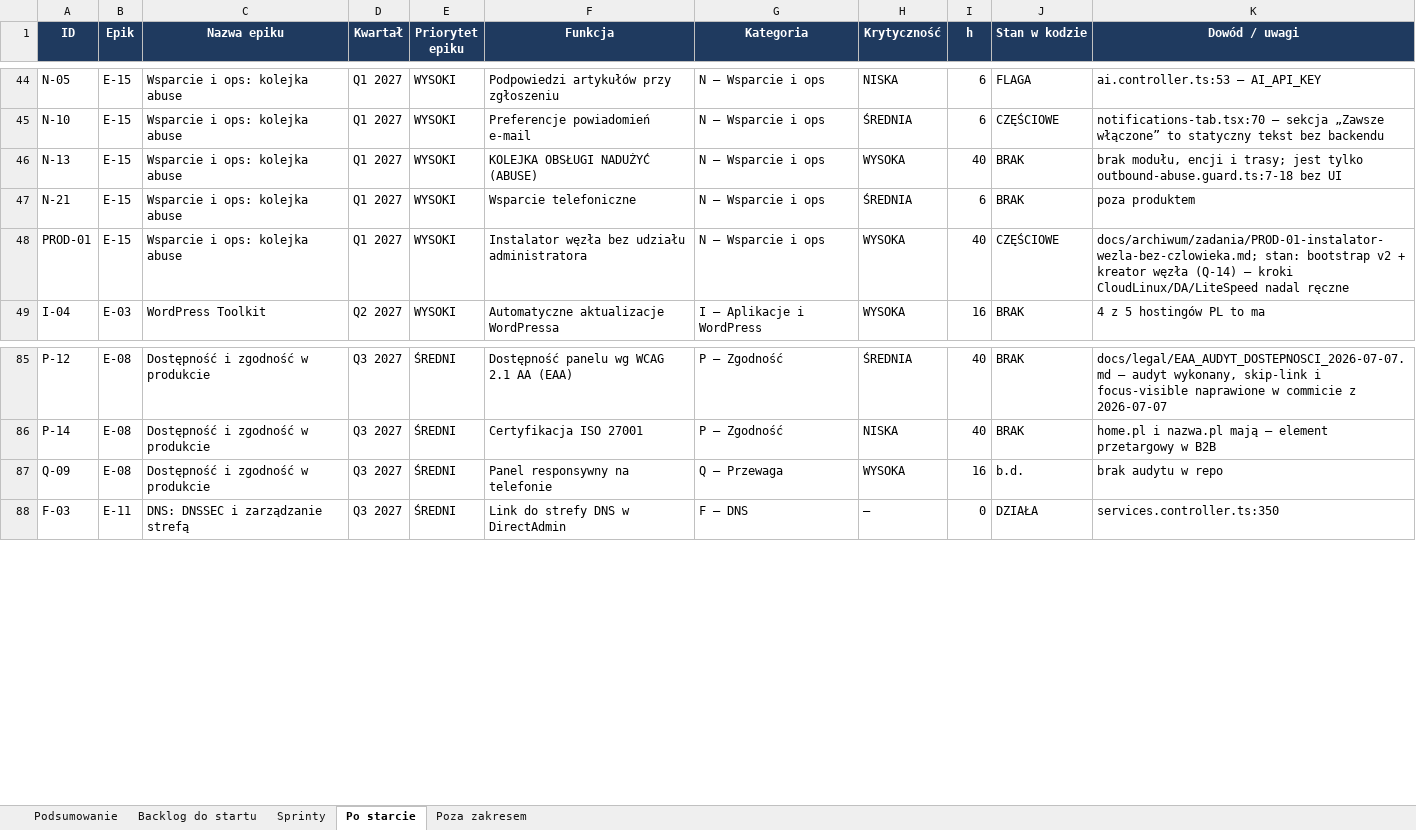
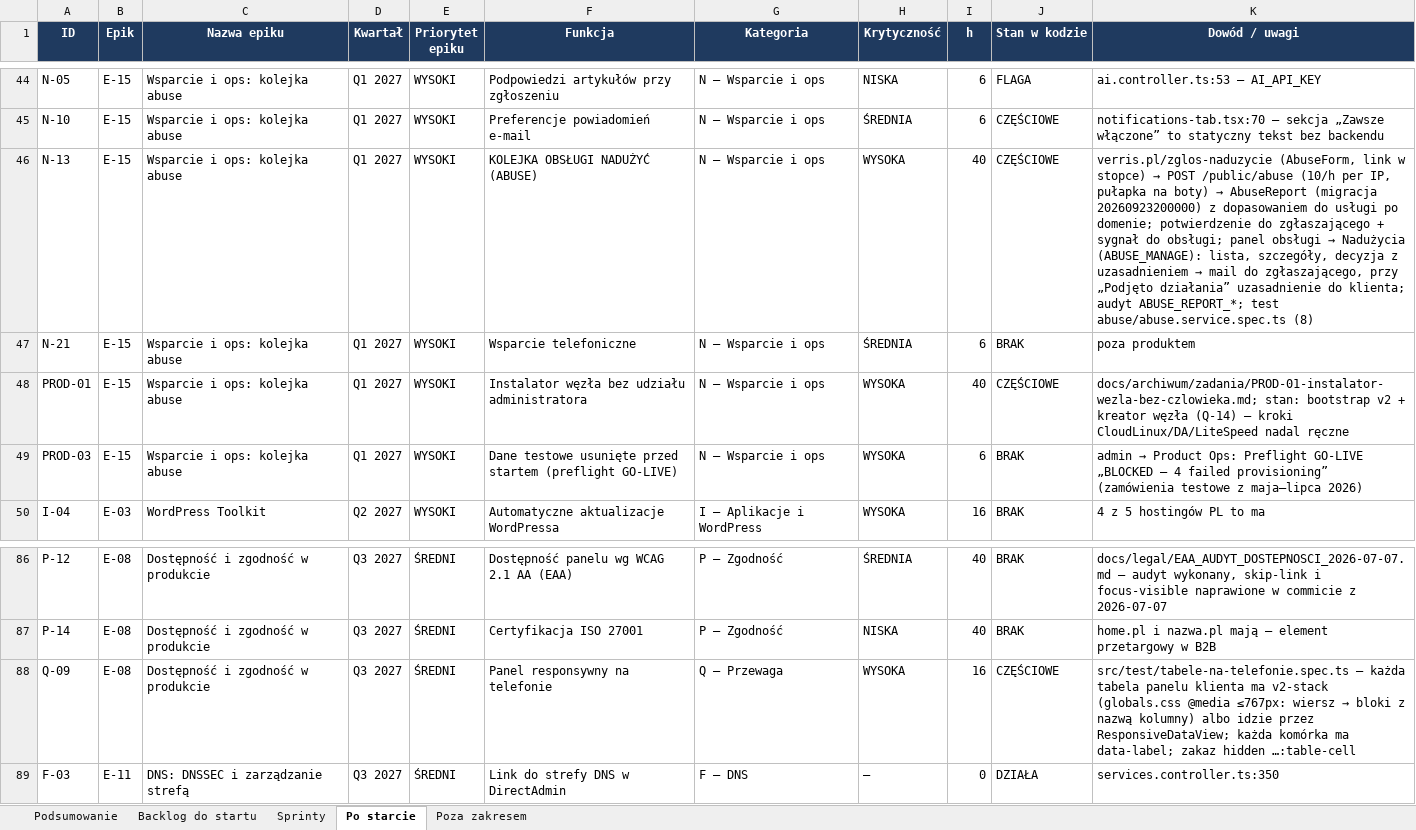
Before and after one commit to dominik-hvln/verris, an Excel workbook: plan-startowy-2026-08/VERRIS_BACKLOG_STARTOWY.xlsx, sheet Po starcie, drawn as a sheet; only a part is shown, gaps mark what is left out; values as stored, in another font and other column widths than the file's, no borders; addresses are those after the commit; the diff names each change by its address in the sheet, - before the commit and + after, or states it on an @@ line.

```diff
--- a/plan-startowy-2026-08/VERRIS_BACKLOG_STARTOWY.xlsx (sheet Po starcie)
+++ b/plan-startowy-2026-08/VERRIS_BACKLOG_STARTOWY.xlsx (sheet Po starcie)
-J46 (Stan w kodzie): BRAK
+J46 (Stan w kodzie): CZĘŚCIOWE
@@ K46 (Dowód / uwagi): brak modułu, encji i trasy; jest tylko outbound-abuse.guard.ts:7-18 bez UI → verris.pl/zglos-naduzycie (AbuseForm, link w stopce) → POST /public/abuse (10/h per IP, pułapka na boty) → AbuseReport (migracja 20260923200000) z dopasowaniem do usługi po domenie; potwierdzenie do zgłaszającego + sygnał do obsługi; panel obsługi → Nadużycia (ABUSE_MANAGE): lista, szczegóły, decyzja z uzasadnieniem → mail do zgłaszającego, przy „Podjęto działania” uzasadnienie do klienta; audyt ABUSE_REPORT_*; test abuse/abuse.service.spec.ts (8) @@
+row 49: PROD-03 | E-15 | Wsparcie i ops: kolejka abuse | Q1 2027 | WYSOKI | Dane testowe usunięte przed startem (preflight GO-LIVE) | N — Wsparcie i ops | WYSOKA | 6 | BRAK | admin → Product Ops: Preflight GO-LIVE „BLOCKED — 4 failed provisioning” (zamówienia testowe z maja–lipca 2026)
-J88 (Stan w kodzie): b.d.
+J88 (Stan w kodzie): CZĘŚCIOWE
@@ K88 (Dowód / uwagi): brak audytu w repo → src/test/tabele-na-telefonie.spec.ts — każda tabela panelu klienta ma v2-stack (globals.css @media ≤767px: wiersz → bloki z nazwą kolumny) albo idzie przez ResponsiveDataView; każda komórka ma data-label; zakaz hidden …:table-cell @@
```
Also changed, not shown: sheet Podsumowanie, audyt-parytetu-2026-08/VERRIS_PARYTET_FUNKCJI_2026-08.xlsx, 3 other files.
